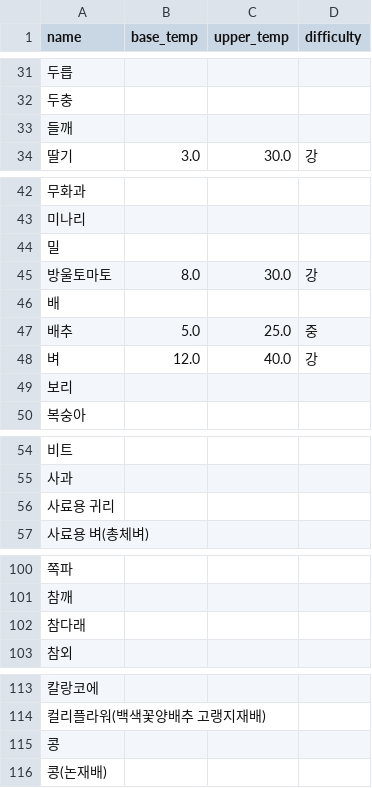
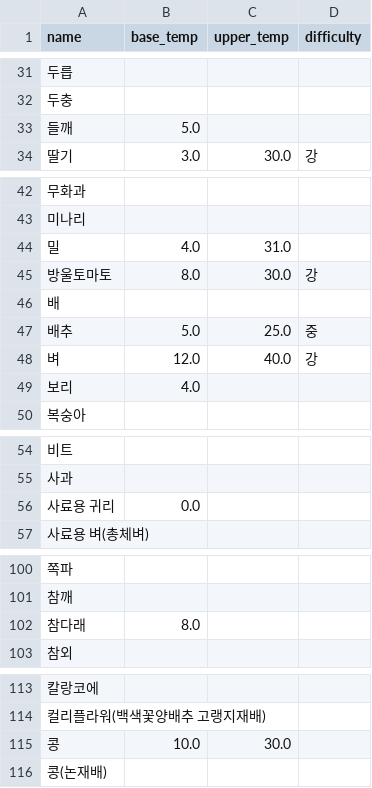
Before and after one commit to pj002321/Safe-farm, a CSV file: ai-service/data/master/crops.csv, drawn as a sheet; only a part is shown, gaps mark what is left out.

Commit message:
feature: 콩·보리·밀·들깨·참다래·사료용 귀리의 GDD 파라미터
crops 133종 중 base_temp 가 있는 것이 16종뿐이었다. 기준온도는 농작업일정 본문 괄호 안에
있었는데('최 저 3~4.5℃') 분류기가 못 봤다. 애매한 상한은 비웠다 — upper 가 없으면 Standard 로 돈다.
정본은 safefarm-crop-data b2e493a. README 버전줄 갱신.

```diff
--- a/ai-service/data/master/crops.csv
+++ b/ai-service/data/master/crops.csv
@@ -32,3 +32,3 @@
 두충,,,
-들깨,,,
+들깨,5.0,,
 딸기,3.0,30.0,강
@@ -43,3 +43,3 @@
 미나리,,,
-밀,,,
+밀,4.0,31.0,
 방울토마토,8.0,30.0,강
@@ -48,3 +48,3 @@
 벼,12.0,40.0,강
-보리,,,
+보리,4.0,,
 복숭아,,,
@@ -55,3 +55,3 @@
 사과,,,
-사료용 귀리,,,
+사료용 귀리,0.0,,
 사료용 벼(총체벼),,,
@@ -101,3 +101,3 @@
 참깨,,,
-참다래,,,
+참다래,8.0,,
 참외,,,
@@ -114,3 +114,3 @@
 컬리플라워(백색꽃양배추 고랭지재배),,,
-콩,,,
+콩,10.0,30.0,
 콩(논재배),,,
```
Also changed, not shown: ai-service/data/master/crop_stages.csv, ai-service/data/master/crop_variants.csv, 1 other file.
